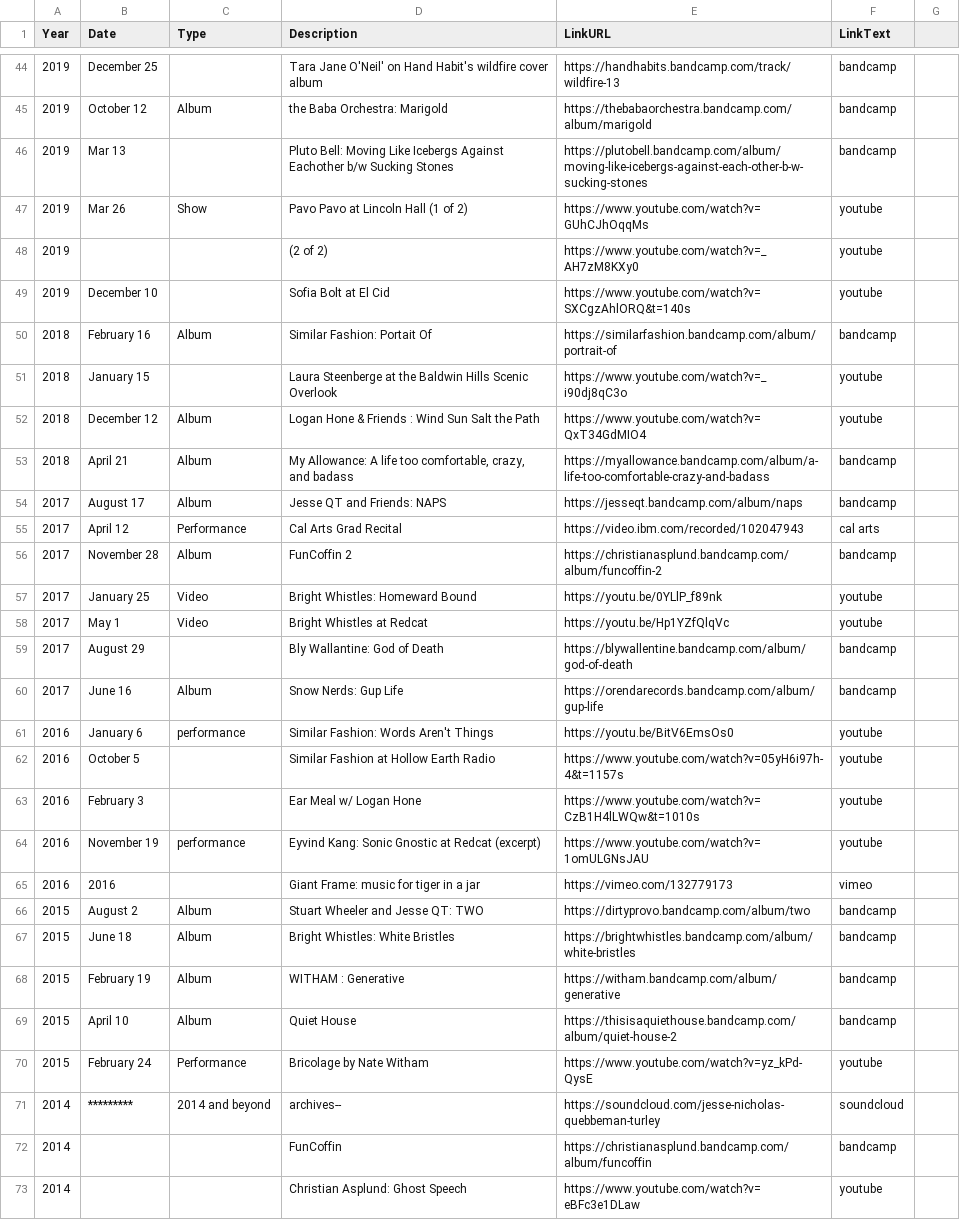
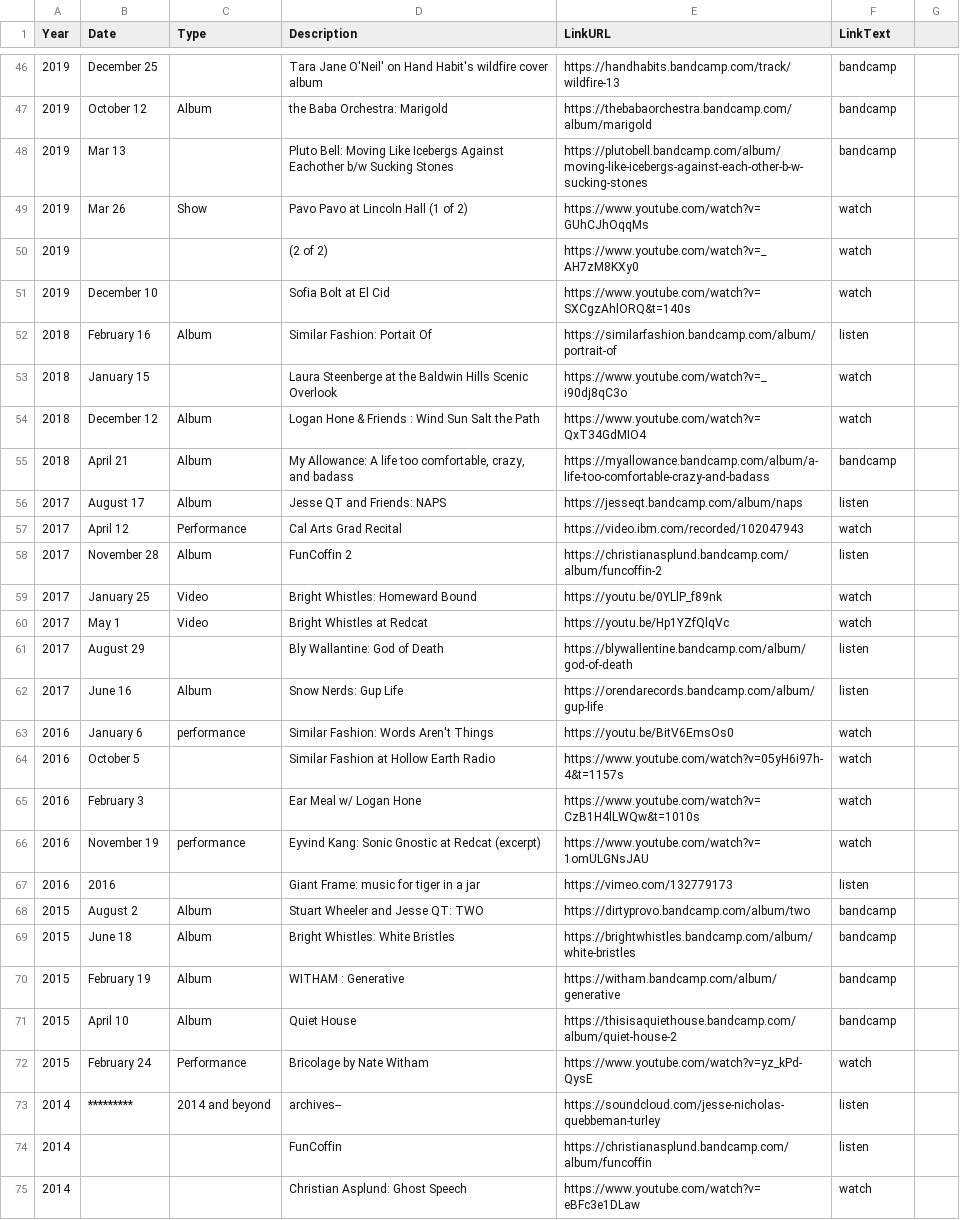
Before and after one commit to usefulparade/jnqt, a CSV file: archive.csv, drawn as a sheet; only a part is shown, gaps mark what is left out; the diff covers the shown part only.

```diff
--- a/archive.csv
+++ b/archive.csv
@@ -46,21 +48,21 @@ Year,Date,Type,Description,LinkURL,LinkText
 2019,Mar 13,,Pluto Bell: Moving Like Icebergs Against Eachother b/w Sucking Stones,https://plutobell.bandcamp.com/album/moving-like-icebergs-against-each-other-b-w-sucking-stones,bandcamp
-2019,Mar 26,Show,Pavo Pavo at Lincoln Hall (1 of 2),https://www.youtube.com/watch?v=GUhCJhOqqMs,youtube
-2019,,,(2 of 2),https://www.youtube.com/watch?v=_AH7zM8KXy0,youtube
-2019,December 10,,Sofia Bolt at El Cid,https://www.youtube.com/watch?v=SXCgzAhlORQ&t=140s,youtube
-2018,February 16,Album,Similar Fashion: Portait Of,https://similarfashion.bandcamp.com/album/portrait-of,bandcamp
-2018,January 15,,Laura Steenberge at the Baldwin Hills Scenic Overlook,https://www.youtube.com/watch?v=_i90dj8qC3o,youtube
-2018,December 12,Album,Logan Hone & Friends : Wind Sun Salt the Path ,https://www.youtube.com/watch?v=QxT34GdMIO4,youtube
+2019,Mar 26,Show,Pavo Pavo at Lincoln Hall (1 of 2),https://www.youtube.com/watch?v=GUhCJhOqqMs,watch
+2019,,,(2 of 2),https://www.youtube.com/watch?v=_AH7zM8KXy0,watch
+2019,December 10,,Sofia Bolt at El Cid,https://www.youtube.com/watch?v=SXCgzAhlORQ&t=140s,watch
+2018,February 16,Album,Similar Fashion: Portait Of,https://similarfashion.bandcamp.com/album/portrait-of,listen
+2018,January 15,,Laura Steenberge at the Baldwin Hills Scenic Overlook,https://www.youtube.com/watch?v=_i90dj8qC3o,watch
+2018,December 12,Album,Logan Hone & Friends : Wind Sun Salt the Path ,https://www.youtube.com/watch?v=QxT34GdMIO4,watch
 2018,April 21,Album,"My Allowance: A life too comfortable, crazy, and badass",https://myallowance.bandcamp.com/album/a-life-too-comfortable-crazy-and-badass,bandcamp
-2017,August 17,Album,Jesse QT and Friends: NAPS,https://jesseqt.bandcamp.com/album/naps,bandcamp
-2017,April 12,Performance,Cal Arts Grad Recital,https://video.ibm.com/recorded/102047943,cal arts
-2017,November 28,Album,FunCoffin 2 ,https://christianasplund.bandcamp.com/album/funcoffin-2,bandcamp
-2017,January 25,Video ,Bright Whistles: Homeward Bound,https://youtu.be/0YLlP_f89nk,youtube
-2017,May 1,Video ,Bright Whistles at Redcat,https://youtu.be/Hp1YZfQlqVc,youtube
-2017,August 29,,Bly Wallantine: God of Death,https://blywallentine.bandcamp.com/album/god-of-death,bandcamp
-2017,June 16,Album,Snow Nerds: Gup Life,https://orendarecords.bandcamp.com/album/gup-life,bandcamp
-2016,January 6,performance,Similar Fashion: Words Aren't Things,https://youtu.be/BitV6EmsOs0,youtube
-2016,October 5,,Similar Fashion at Hollow Earth Radio,https://www.youtube.com/watch?v=05yH6i97h-4&t=1157s,youtube
-2016,February 3,,Ear Meal w/ Logan Hone,https://www.youtube.com/watch?v=CzB1H4lLWQw&t=1010s,youtube
-2016,November 19,performance ,Eyvind Kang: Sonic Gnostic at Redcat (excerpt) ,https://www.youtube.com/watch?v=1omULGNsJAU,youtube
-2016,2016,,Giant Frame: music for tiger in a jar ,https://vimeo.com/132779173,vimeo
+2017,August 17,Album,Jesse QT and Friends: NAPS,https://jesseqt.bandcamp.com/album/naps,listen
+2017,April 12,Performance,Cal Arts Grad Recital,https://video.ibm.com/recorded/102047943,watch
+2017,November 28,Album,FunCoffin 2 ,https://christianasplund.bandcamp.com/album/funcoffin-2,listen
+2017,January 25,Video ,Bright Whistles: Homeward Bound,https://youtu.be/0YLlP_f89nk,watch
+2017,May 1,Video ,Bright Whistles at Redcat,https://youtu.be/Hp1YZfQlqVc,watch
+2017,August 29,,Bly Wallantine: God of Death,https://blywallentine.bandcamp.com/album/god-of-death,listen
+2017,June 16,Album,Snow Nerds: Gup Life,https://orendarecords.bandcamp.com/album/gup-life,listen
+2016,January 6,performance,Similar Fashion: Words Aren't Things,https://youtu.be/BitV6EmsOs0,watch
+2016,October 5,,Similar Fashion at Hollow Earth Radio,https://www.youtube.com/watch?v=05yH6i97h-4&t=1157s,watch
+2016,February 3,,Ear Meal w/ Logan Hone,https://www.youtube.com/watch?v=CzB1H4lLWQw&t=1010s,watch
+2016,November 19,performance ,Eyvind Kang: Sonic Gnostic at Redcat (excerpt) ,https://www.youtube.com/watch?v=1omULGNsJAU,watch
+2016,2016,,Giant Frame: music for tiger in a jar ,https://vimeo.com/132779173,listen
 2015,August 2,Album,Stuart Wheeler and Jesse QT: TWO,https://dirtyprovo.bandcamp.com/album/two,bandcamp
@@ -69,5 +71,5 @@ Year,Date,Type,Description,LinkURL,LinkText
 2015,April 10,Album,Quiet House,https://thisisaquiethouse.bandcamp.com/album/quiet-house-2,bandcamp
-2015,February 24,Performance,Bricolage by Nate Witham,https://www.youtube.com/watch?v=yz_kPd-QysE,youtube
-2014,*********,2014 and beyond,archives--,https://soundcloud.com/jesse-nicholas-quebbeman-turley,soundcloud
-2014,,,FunCoffin ,https://christianasplund.bandcamp.com/album/funcoffin,bandcamp
-2014,,,Christian Asplund: Ghost Speech,https://www.youtube.com/watch?v=eBFc3e1DLaw,youtube
+2015,February 24,Performance,Bricolage by Nate Witham,https://www.youtube.com/watch?v=yz_kPd-QysE,watch
+2014,*********,2014 and beyond,archives--,https://soundcloud.com/jesse-nicholas-quebbeman-turley,listen
+2014,,,FunCoffin ,https://christianasplund.bandcamp.com/album/funcoffin,listen
+2014,,,Christian Asplund: Ghost Speech,https://www.youtube.com/watch?v=eBFc3e1DLaw,watch
```
Also changed, not shown: 2 added rows and 32 edited cells elsewhere in this file.
